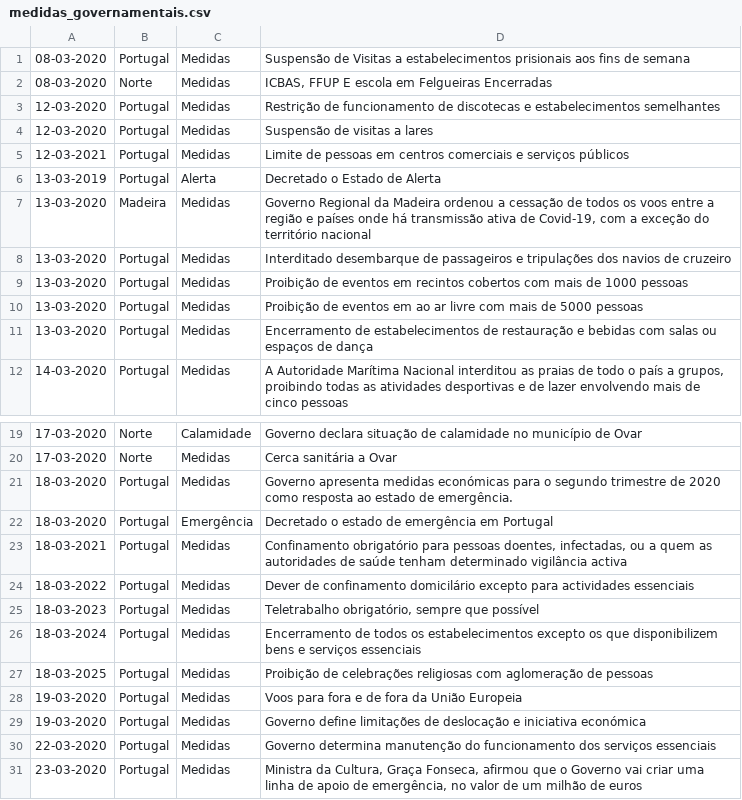
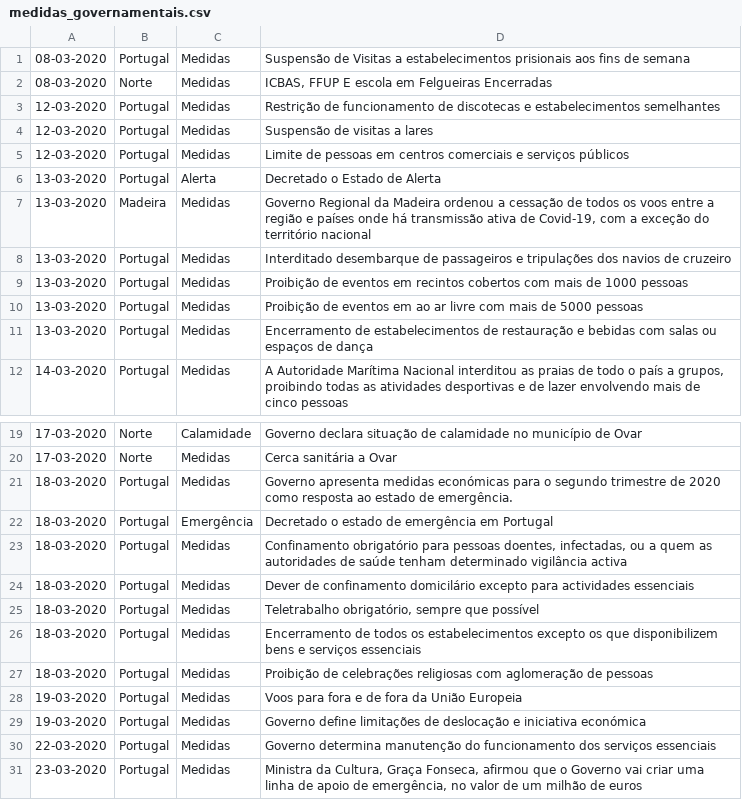
Before and after one commit to dssg-pt/miniproject-sentimentanalysis-covid, a CSV file: extra/medidas_governamentais/medidas_governamentais.csv, drawn as a sheet; only a part is shown, gaps mark what is left out.

Commit message:
updated with date corrections

```diff
--- a/extra/medidas_governamentais/medidas_governamentais.csv
+++ b/extra/medidas_governamentais/medidas_governamentais.csv
@@ -4,4 +4,4 @@
 12-03-2020,Portugal,Medidas,Suspensão de visitas a lares
-12-03-2021,Portugal,Medidas,Limite de pessoas em centros comerciais e serviços públicos
-13-03-2019,Portugal,Alerta,Decretado o Estado de Alerta
+12-03-2020,Portugal,Medidas,Limite de pessoas em centros comerciais e serviços públicos
+13-03-2020,Portugal,Alerta,Decretado o Estado de Alerta
 13-03-2020,Madeira,Medidas,"Governo Regional da Madeira ordenou a cessação de todos os voos entre a região e países onde há transmissão ativa de Covid-19, com a exceção do território nacional"
@@ -22,7 +22,7 @@
 18-03-2020,Portugal,Emergência,Decretado o estado de emergência em Portugal
-18-03-2021,Portugal,Medidas,"Confinamento obrigatório para pessoas doentes, infectadas, ou a quem as autoridades de saúde tenham determinado vigilância activa"
-18-03-2022,Portugal,Medidas,Dever de confinamento domicilário excepto para actividades essenciais
-18-03-2023,Portugal,Medidas,"Teletrabalho obrigatório, sempre que possível"
-18-03-2024,Portugal,Medidas,Encerramento de todos os estabelecimentos excepto os que disponibilizem bens e serviços essenciais
-18-03-2025,Portugal,Medidas,Proibição de celebrações religiosas com aglomeração de pessoas
+18-03-2020,Portugal,Medidas,"Confinamento obrigatório para pessoas doentes, infectadas, ou a quem as autoridades de saúde tenham determinado vigilância activa"
+18-03-2020,Portugal,Medidas,Dever de confinamento domicilário excepto para actividades essenciais
+18-03-2020,Portugal,Medidas,"Teletrabalho obrigatório, sempre que possível"
+18-03-2020,Portugal,Medidas,Encerramento de todos os estabelecimentos excepto os que disponibilizem bens e serviços essenciais
+18-03-2020,Portugal,Medidas,Proibição de celebrações religiosas com aglomeração de pessoas
 19-03-2020,Portugal,Medidas,Voos para fora e de fora da União Europeia
```
